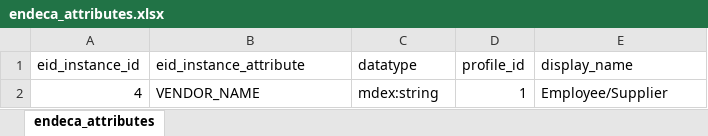
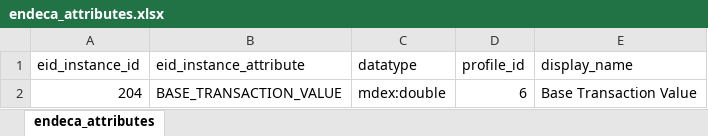
Before and after one commit to ultra-mk/endeca_development_assistance_kit, an Excel workbook: endeca_attributes.xlsx, sheet endeca_attributes, drawn as a sheet; values as stored, in another font and other column widths than the file's, no borders; removed rows and columns are numbered as before the commit, all else as after; the diff names each change by its address in the sheet, - before the commit and + after, or states it on an @@ line.

Commit message:
xml module is now reading from the spreadsheet.

```diff
--- a/endeca_attributes.xlsx (sheet endeca_attributes)
+++ b/endeca_attributes.xlsx (sheet endeca_attributes)
-row 2: 4 | VENDOR_NAME | mdex:string | 1 | Employee/Supplier
+row 2: 204 | BASE_TRANSACTION_VALUE | mdex:double | 6 | Base Transaction Value
```
Also changed, not shown: 6 other files.
